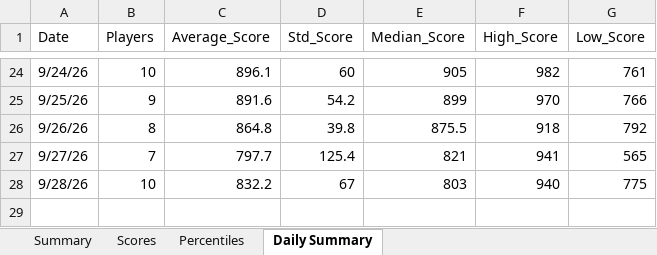
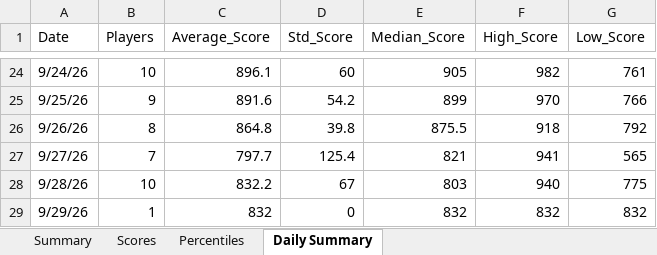
Before and after one commit to thenehan2442/geosport, an Excel workbook: geosports_history.xlsx, sheet Daily Summary, drawn as a sheet; only a part is shown, gaps mark what is left out; values as stored, in another font and other column widths than the file's, no borders; the diff names each change by its address in the sheet, - before the commit and + after, or states it on an @@ line.

Commit message:
Auto-update league data Tue 09/29/2026  8:51:15.29

```diff
--- a/geosports_history.xlsx (sheet Daily Summary)
+++ b/geosports_history.xlsx (sheet Daily Summary)
+row 29: 9/29/26 | 1 | 832 | 0 | 832 | 832 | 832
```
Also changed, not shown: sheet Summary, sheet Scores, sheet Percentiles.
